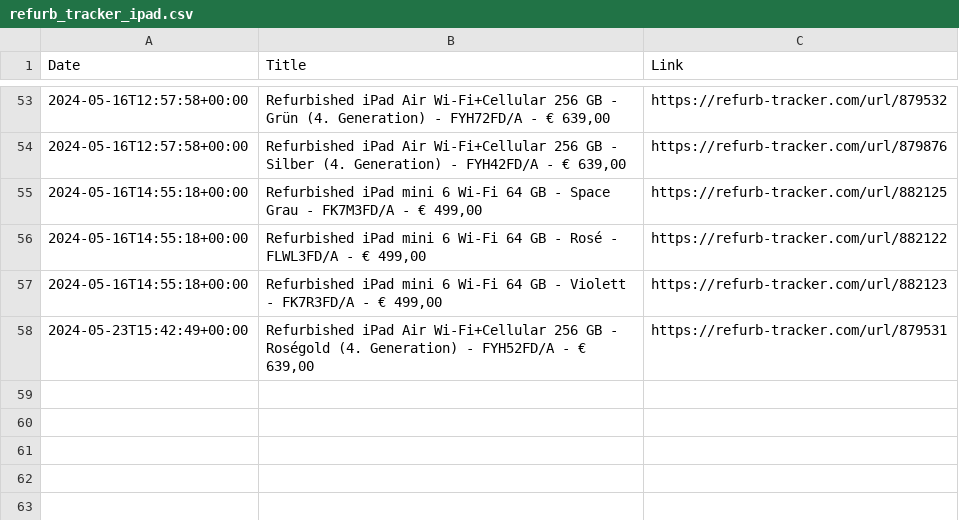
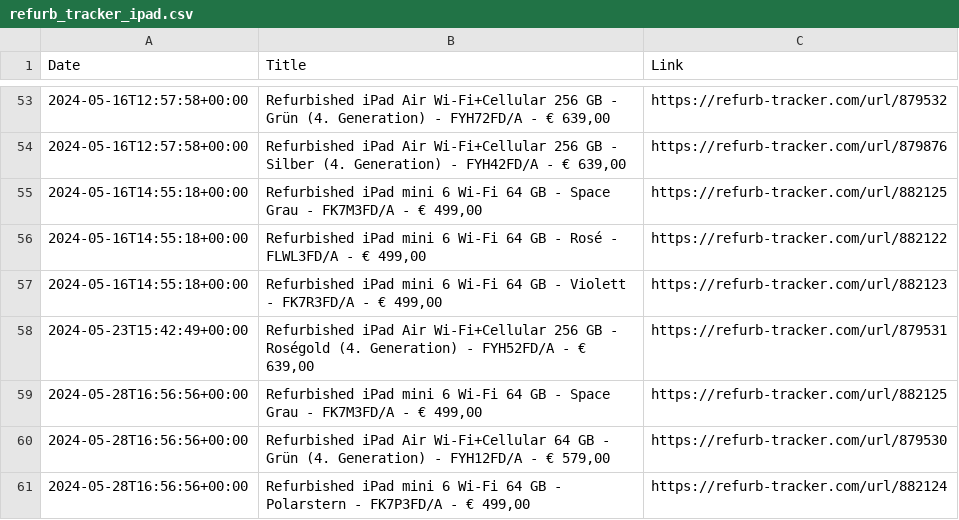
Before and after one commit to felconmar/refurb-tracker-history, a CSV file: data/at/refurb_tracker_ipad.csv, drawn as a sheet; only a part is shown, gaps mark what is left out; the diff names each change by its address in the sheet, - before the commit and + after, or states it on an @@ line.

```diff
--- a/data/at/refurb_tracker_ipad.csv
+++ b/data/at/refurb_tracker_ipad.csv
+row 59: 2024-05-28T16:56:56+00:00 | Refurbished iPad mini 6 Wi-Fi 64 GB - Space Grau - FK7M3FD/A - € 499,00 | https://refurb-tracker.com/url/882125
+row 60: 2024-05-28T16:56:56+00:00 | Refurbished iPad Air Wi-Fi+Cellular 64 GB - Grün (4. Generation) - FYH12FD/A - € 579,00 | https://refurb-tracker.com/url/879530
+row 61: 2024-05-28T16:56:56+00:00 | Refurbished iPad mini 6 Wi-Fi 64 GB - Polarstern - FK7P3FD/A - € 499,00 | https://refurb-tracker.com/url/882124
```
Also changed, not shown: data/be/refurb_tracker_ipad.csv, data/ch/refurb_tracker_ipad.csv, 16 other files.
